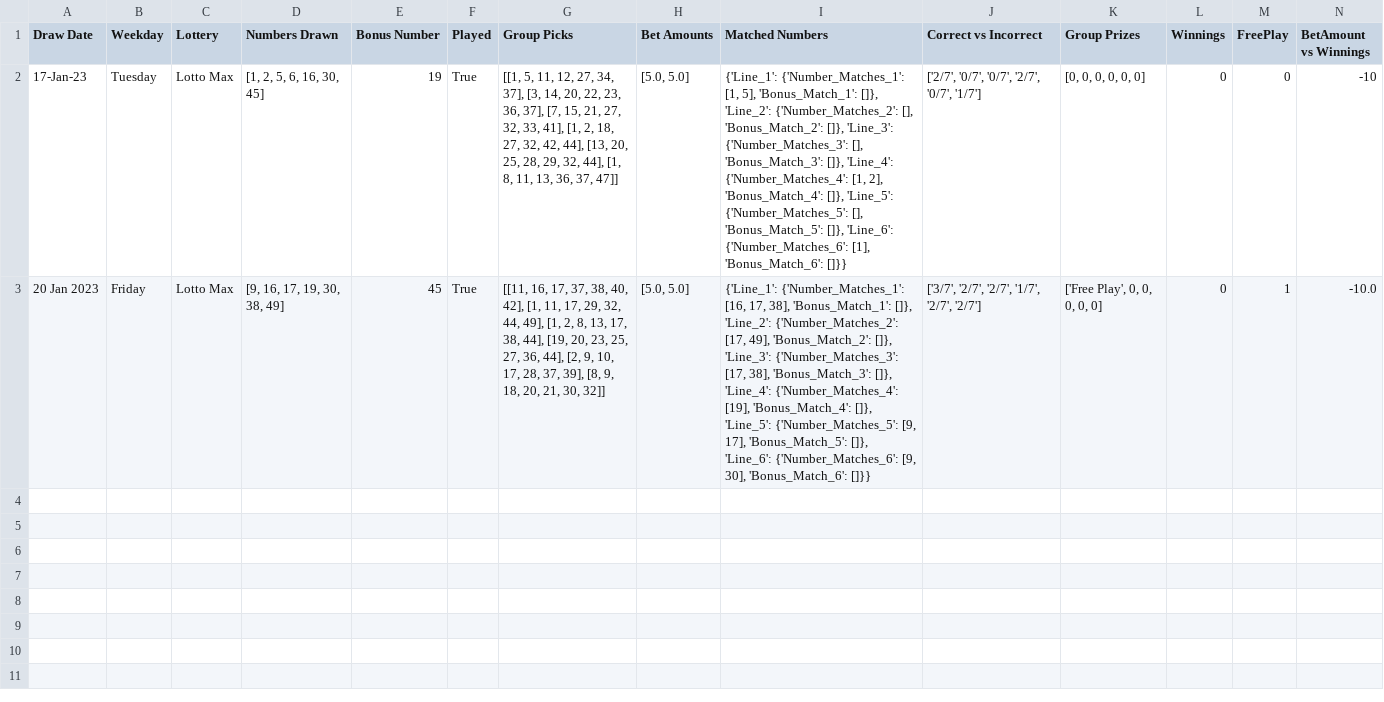
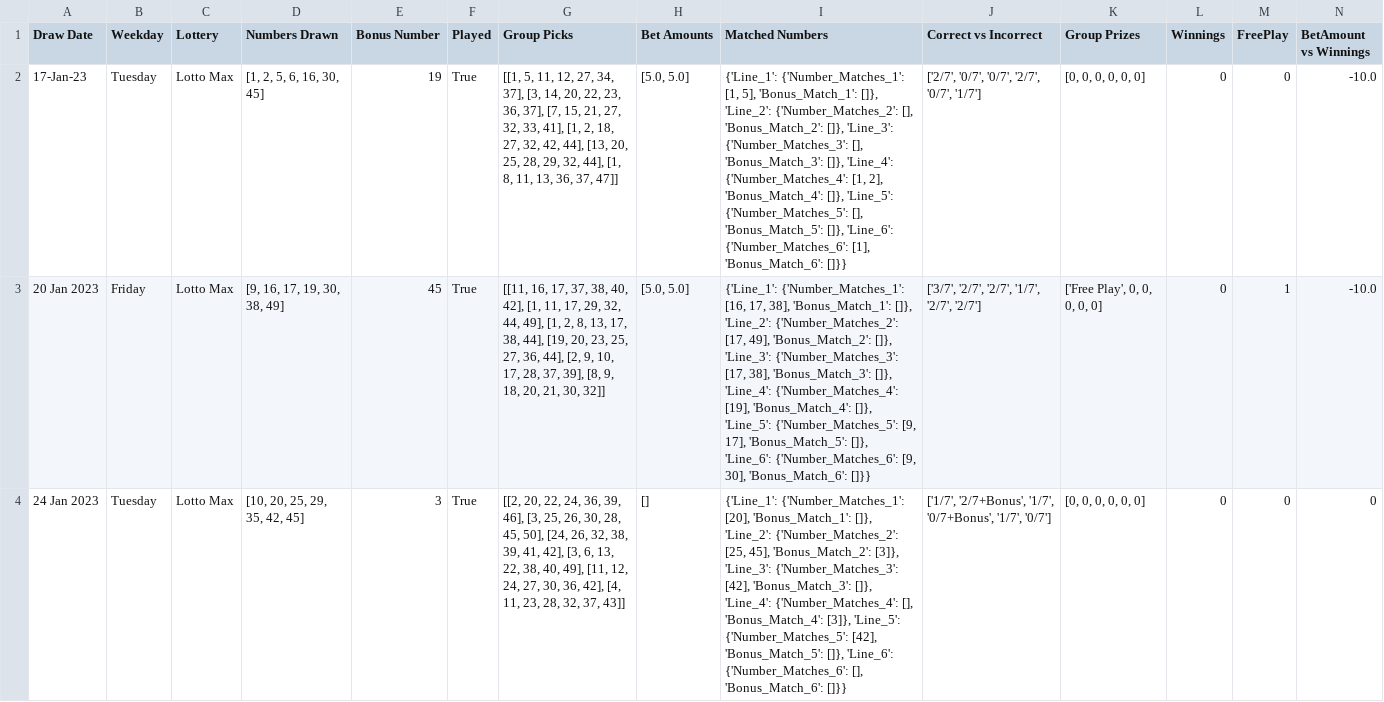
Before and after one commit to Peterstangolis/lotto_max_analysis, a CSV file: data/lotto_max_stats2.csv, drawn as a sheet; the diff names each change by its address in the sheet, - before the commit and + after, or states it on an @@ line.

```diff
--- a/data/lotto_max_stats2.csv
+++ b/data/lotto_max_stats2.csv
-N2 (BetAmount vs Winnings): -10
+N2 (BetAmount vs Winnings): -10.0
+row 4: 24 Jan 2023 | Tuesday | Lotto Max | [10, 20, 25, 29, 35, 42, 45] | 3 | True | [[2, 20, 22, 24, 36, 39, 46], [3, 25, 26, 30, 28, 45, 50], [24, 26, 32, 38, 39, 41, 42], [3, 6, 13, 22, 38, 40, 49], [11, 12, 24, 27, 30, 36, 42], [4, 11, 23, 28, 32, 37, 43]] | [] | {'Line_1': {'Number_Matches_1': [20], 'Bonus_Match_1': []}, 'Line_2': {'Number_Matches_2': [25, 45], 'Bonus_Match_2': [3]}, 'Line_3': {'Number_Matches_3': [42], 'Bonus_Match_3': []}, 'Line_4': {'Number_Matches_4': [], 'Bonus_Match_4': [3]}, 'Line_5': {'Number_Matches_5': [42], 'Bonus_Match_5': []}, 'Line_6': {'Number_Matches_6': [], 'Bonus_Match_6': []}} | ['1/7', '2/7+Bonus', '1/7', '0/7+Bonus', '1/7', '0/7'] | [0, 0, 0, 0, 0, 0] | 0 | 0 | 0
```
Also changed, not shown: 3 other files.
